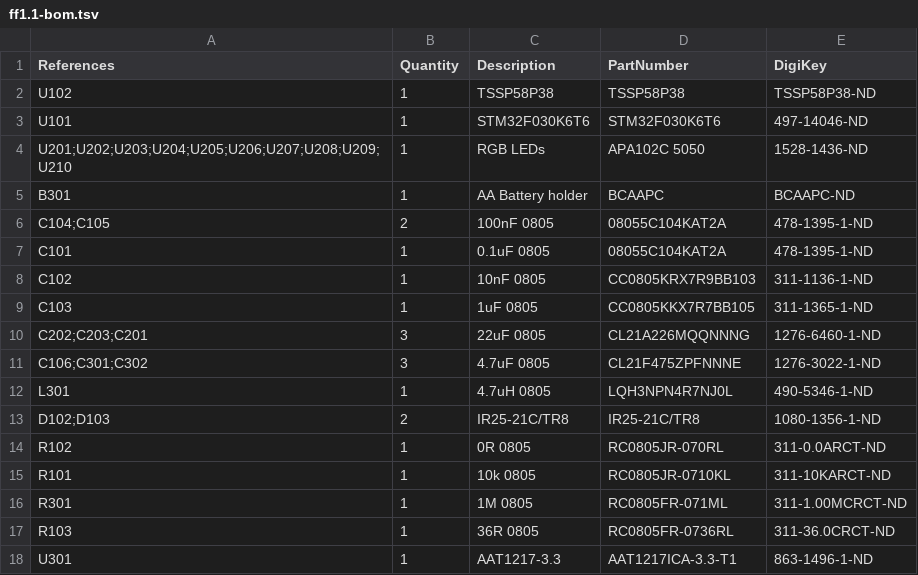
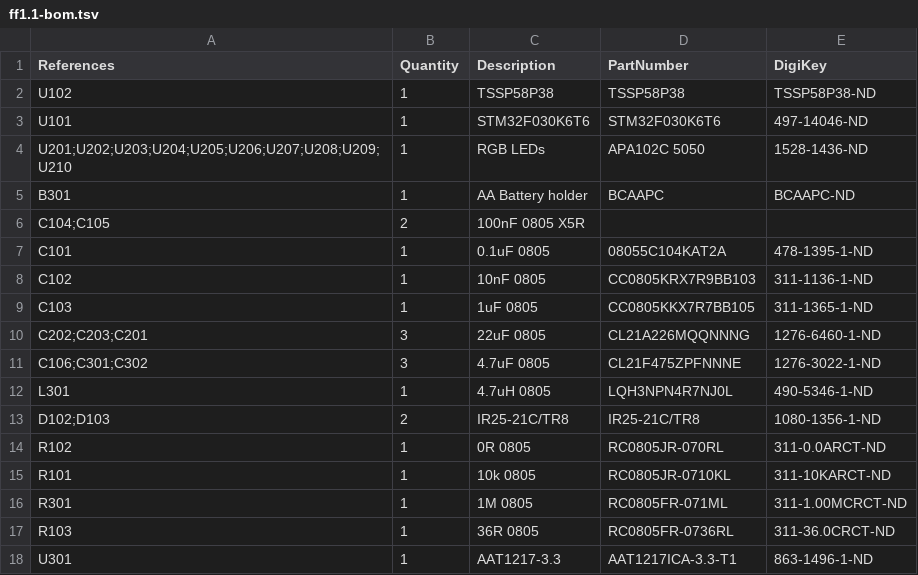
Before and after one commit to borgel/sympetrum-v2, a TSV file: Hardware/FF1.1/BOM/ff1.1-bom.tsv, drawn as a sheet.

Commit message:
Genericize BOM TSV

```diff
--- a/Hardware/FF1.1/BOM/ff1.1-bom.tsv
+++ b/Hardware/FF1.1/BOM/ff1.1-bom.tsv
@@ -5,3 +5,3 @@ U201;U202;U203;U204;U205;U206;U207;U208;U209;U210	1	RGB LEDs	APA102C 5050	1528-1
 B301	1	AA Battery holder	BCAAPC	BCAAPC-ND
-C104;C105	2	100nF 0805	08055C104KAT2A	478-1395-1-ND
+C104;C105	2	100nF 0805 X5R		
 C101	1	0.1uF 0805	08055C104KAT2A	478-1395-1-ND
```
